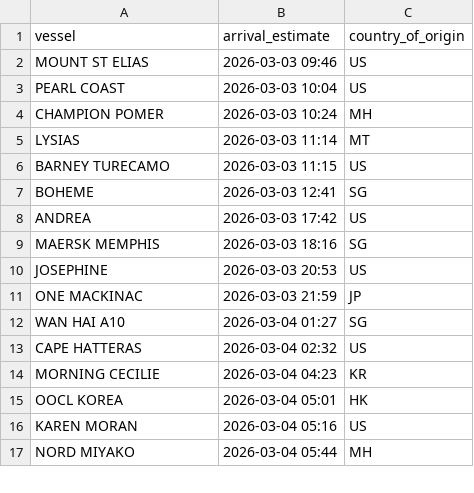
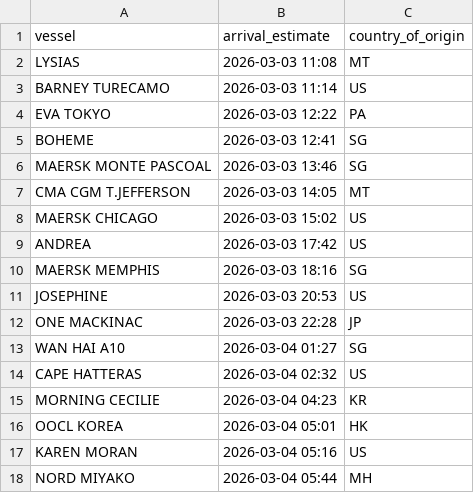
Before and after one commit to natalierjonas/FOC_NYC, a CSV file: ships_estimates_fixed.csv, drawn as a sheet; only a part is shown; the diff covers the shown part only.

```diff
--- a/ships_estimates_fixed.csv
+++ b/ships_estimates_fixed.csv
@@ -1,8 +1,9 @@
 vessel,arrival_estimate,country_of_origin
-MOUNT ST ELIAS,2026-03-03 09:46,US
-PEARL COAST,2026-03-03 10:04,US
-CHAMPION POMER,2026-03-03 10:24,MH
-LYSIAS,2026-03-03 11:14,MT
-BARNEY TURECAMO,2026-03-03 11:15,US
+LYSIAS,2026-03-03 11:08,MT
+BARNEY TURECAMO,2026-03-03 11:14,US
+EVA TOKYO,2026-03-03 12:22,PA
 BOHEME,2026-03-03 12:41,SG
+MAERSK MONTE PASCOAL,2026-03-03 13:46,SG
+CMA CGM T.JEFFERSON,2026-03-03 14:05,MT
+MAERSK CHICAGO,2026-03-03 15:02,US
 ANDREA,2026-03-03 17:42,US
@@ -10,3 +11,3 @@ MAERSK MEMPHIS,2026-03-03 18:16,SG
 JOSEPHINE,2026-03-03 20:53,US
-ONE MACKINAC,2026-03-03 21:59,JP
+ONE MACKINAC,2026-03-03 22:28,JP
 WAN HAI A10,2026-03-04 01:27,SG
```
Also changed, not shown: 8 added rows, 8 removed rows and 11 edited cells elsewhere in this file, filtered_ships.csv.
